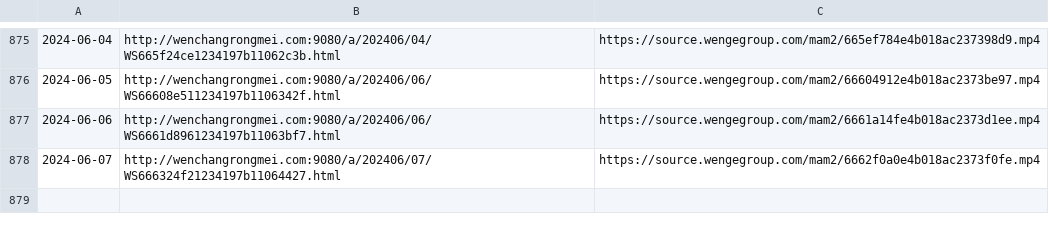
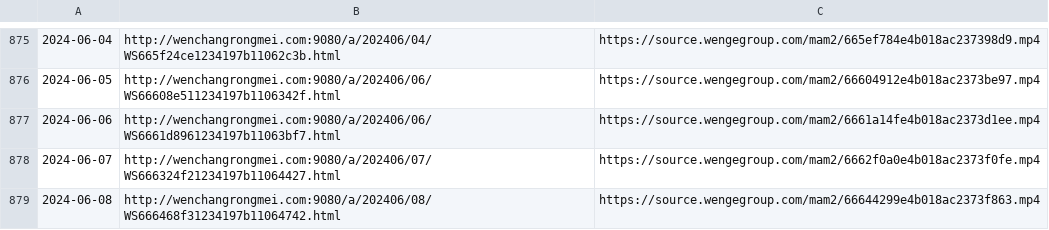
Before and after one commit to ayaka14732/VunsioNewsList, a CSV file: list.csv, drawn as a sheet; only a part is shown, gaps mark what is left out; the diff names each change by its address in the sheet, - before the commit and + after, or states it on an @@ line.

```diff
--- a/list.csv
+++ b/list.csv
+row 879: 2024-06-08 | http://wenchangrongmei.com:9080/a/202406/08/WS666468f31234197b11064742.html | https://source.wengegroup.com/mam2/66644299e4b018ac2373f863.mp4
```
